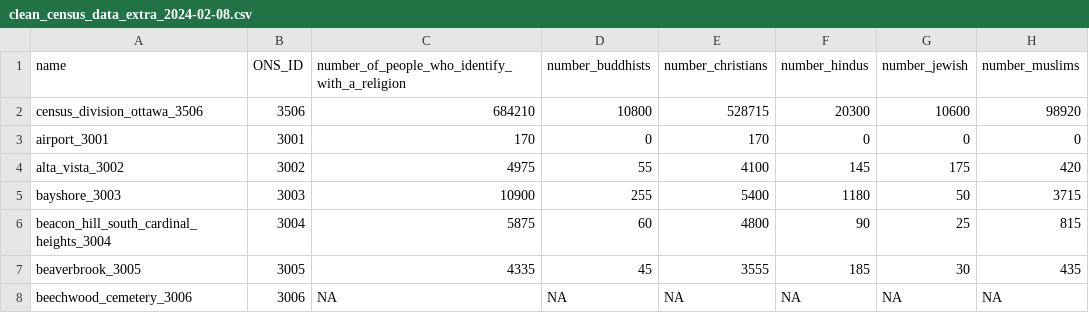
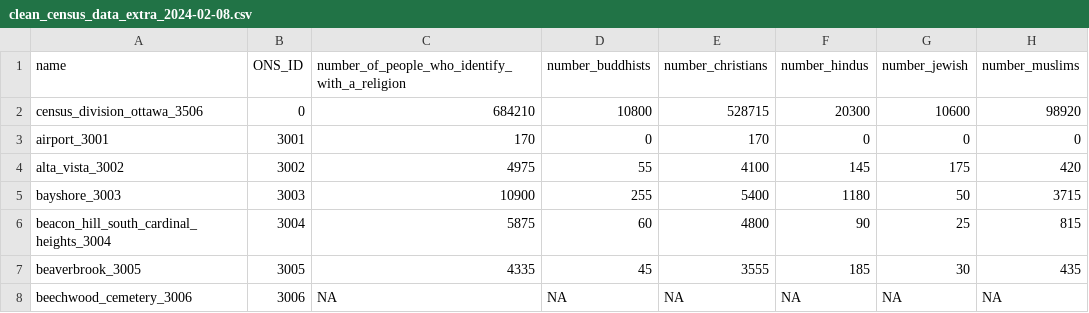
Before and after one commit to Ottawa-Neighbourhood-Study/2021_CensusDataProcessing, a CSV file: outputs/clean_census_data_extra_2024-02-08.csv, drawn as a sheet; only a part is shown; the diff names each change by its address in the sheet, - before the commit and + after, or states it on an @@ line.

Commit message:
Update census data extract

```diff
--- a/outputs/clean_census_data_extra_2024-02-08.csv
+++ b/outputs/clean_census_data_extra_2024-02-08.csv
-B2 (ONS_ID): 3506
+B2 (ONS_ID): 0
```
